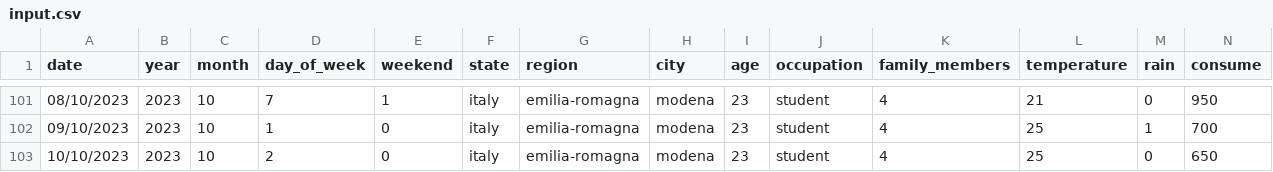
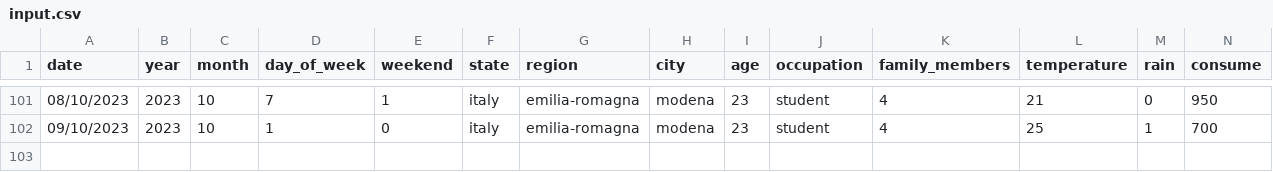
Before and after one commit to mattiagualtieri/consumes-predictor, a CSV file: input/01/input.csv, drawn as a sheet; only a part is shown, gaps mark what is left out.

```diff
--- a/input/01/input.csv
+++ b/input/01/input.csv
@@ -102,2 +102 @@ date;year;month;day_of_week;weekend;state;region;city;age;occupation;family_memb
 09/10/2023;2023;10;1;0;italy;emilia-romagna;modena;23;student;4;25;1;700
-10/10/2023;2023;10;2;0;italy;emilia-romagna;modena;23;student;4;25;0;650
```
Also changed, not shown: 5 other files.
